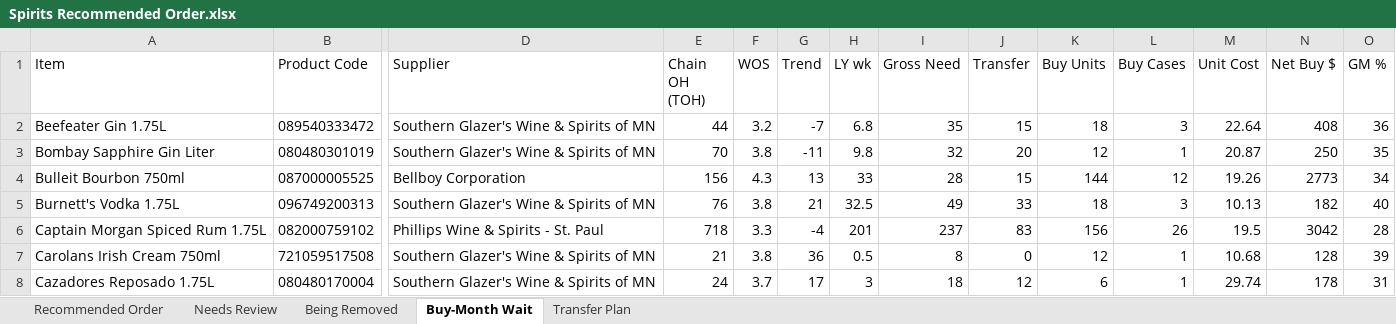
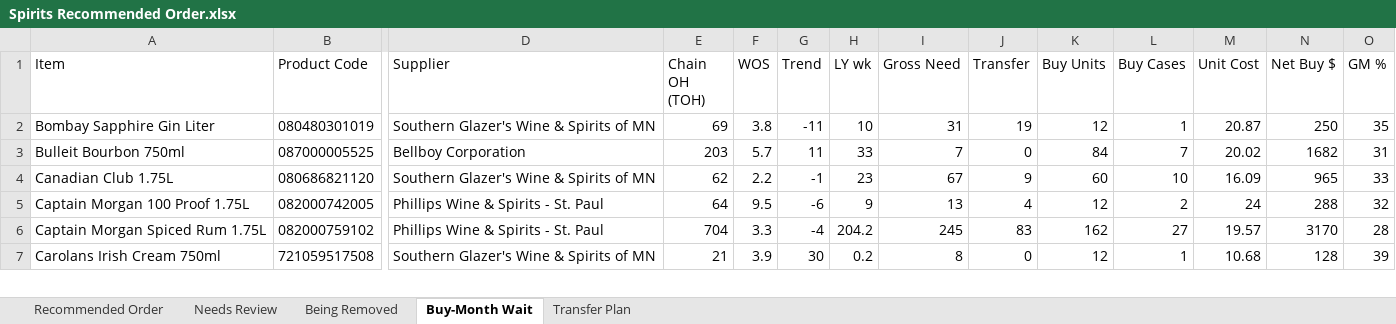
Before and after one commit to Akuklok/thc-dashboard, an Excel workbook: data/Spirits Recommended Order.xlsx, sheet Buy-Month Wait, drawn as a sheet; only a part is shown, gaps mark what is left out; values as stored, in another font and other column widths than the file's, no borders; removed rows and columns are numbered as before the commit, all else as after; rows hold the shown columns only; the diff covers the shown part only; the diff names each change by its address in the sheet, - before the commit and + after, or states it on an @@ line.

Commit message:
auto-update Spirits Recommended Order.xlsx

```diff
--- a/data/Spirits Recommended Order.xlsx (sheet Buy-Month Wait)
+++ b/data/Spirits Recommended Order.xlsx (sheet Buy-Month Wait)
-row 2: Beefeater Gin 1.75L | 089540333472 | Southern Glazer's Wine & Spirits of MN | 44 | 3.2 | -7 | 6.8 | 35 | 15 | 18 | 3 | 22.64 | 408 | 36
-E2 (Chain OH (TOH)): 70
+E2 (Chain OH (TOH)): 69
-H2 (LY wk): 9.8
+H2 (LY wk): 10
-I2 (Gross Need): 32
+I2 (Gross Need): 31
-J2 (Transfer): 20
+J2 (Transfer): 19
-E3 (Chain OH (TOH)): 156
+E3 (Chain OH (TOH)): 203
-F3 (WOS): 4.3
+F3 (WOS): 5.7
-G3 (Trend): 13
+G3 (Trend): 11
-I3 (Gross Need): 28
+I3 (Gross Need): 7
-J3 (Transfer): 15
+J3 (Transfer): 0
-K3 (Buy Units): 144
+K3 (Buy Units): 84
-L3 (Buy Cases): 12
+L3 (Buy Cases): 7
-M3 (Unit Cost): 19.26
+M3 (Unit Cost): 20.02
-N3 (Net Buy $): 2773
+N3 (Net Buy $): 1682
-O3 (GM %): 34
+O3 (GM %): 31
-row 5: Burnett's Vodka 1.75L | 096749200313 | Southern Glazer's Wine & Spirits of MN | 76 | 3.8 | 21 | 32.5 | 49 | 33 | 18 | 3 | 10.13 | 182 | 40
+row 4: Canadian Club 1.75L | 080686821120 | Southern Glazer's Wine & Spirits of MN | 62 | 2.2 | -1 | 23 | 67 | 9 | 60 | 10 | 16.09 | 965 | 33
+row 5: Captain Morgan 100 Proof 1.75L | 082000742005 | Phillips Wine & Spirits - St. Paul | 64 | 9.5 | -6 | 9 | 13 | 4 | 12 | 2 | 24 | 288 | 32
-E6 (Chain OH (TOH)): 718
+E6 (Chain OH (TOH)): 704
-H6 (LY wk): 201
+H6 (LY wk): 204.2
-I6 (Gross Need): 237
+I6 (Gross Need): 245
-K6 (Buy Units): 156
+K6 (Buy Units): 162
-L6 (Buy Cases): 26
+L6 (Buy Cases): 27
-M6 (Unit Cost): 19.5
+M6 (Unit Cost): 19.57
-N6 (Net Buy $): 3042
+N6 (Net Buy $): 3170
-F7 (WOS): 3.8
+F7 (WOS): 3.9
-G7 (Trend): 36
+G7 (Trend): 30
-H7 (LY wk): 0.5
+H7 (LY wk): 0.2
-row 8: Cazadores Reposado 1.75L | 080480170004 | Southern Glazer's Wine & Spirits of MN | 24 | 3.7 | 17 | 3 | 18 | 12 | 6 | 1 | 29.74 | 178 | 31
```
Also changed, not shown: 1 added row, 9 removed rows and 101 edited cells elsewhere in this sheet, sheet Transfer Plan, sheet Recommended Order, sheet Needs Review, sheet Being Removed.
